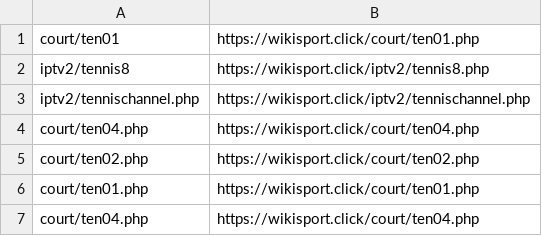
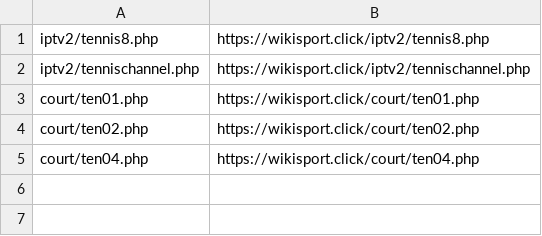
Before and after one commit to morreene/ttv, a CSV file: urls.csv, drawn as a sheet.

Commit message:
Update urls.csv

```diff
--- a/urls.csv
+++ b/urls.csv
@@ -1,7 +1,5 @@
-court/ten01,https://wikisport.click/court/ten01.php
-iptv2/tennis8,https://wikisport.click/iptv2/tennis8.php
+iptv2/tennis8.php,https://wikisport.click/iptv2/tennis8.php
 iptv2/tennischannel.php,https://wikisport.click/iptv2/tennischannel.php
-court/ten04.php,https://wikisport.click/court/ten04.php
+court/ten01.php,https://wikisport.click/court/ten01.php
 court/ten02.php,https://wikisport.click/court/ten02.php
-court/ten01.php,https://wikisport.click/court/ten01.php
 court/ten04.php,https://wikisport.click/court/ten04.php
```
